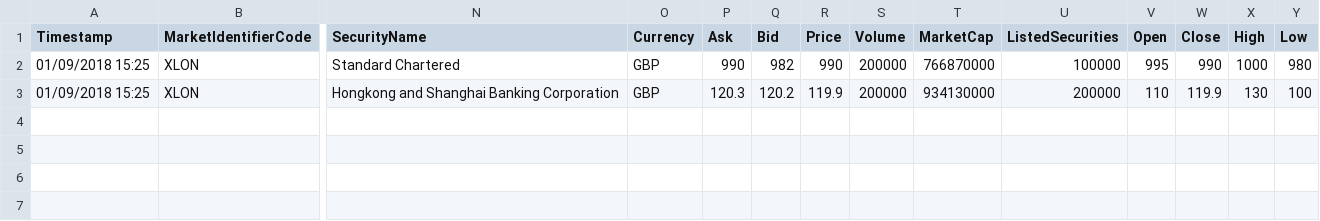
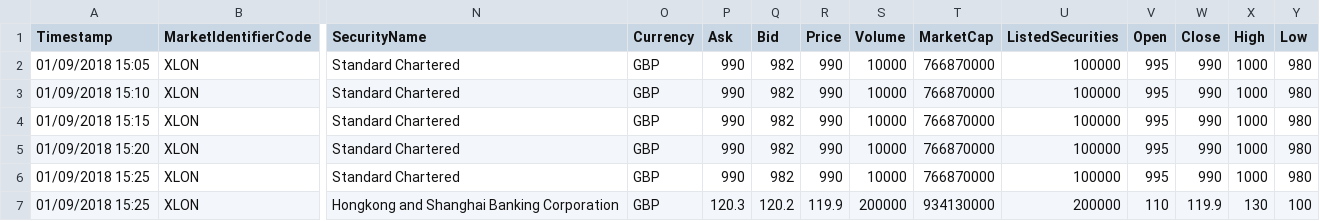
Before and after one commit to sl-tawfiknouri/RedDeer.Surveillance, a CSV file: src/Test Harness/TestHarness/PlayMarketFiles/MarketDataEquityMarkingTheClose.csv, drawn as a sheet; only a part is shown, gaps mark what is left out; addresses are those after the commit; rows hold the shown columns only; the diff names each change by its address in the sheet, - before the commit and + after, or states it on an @@ line.

Commit message:
RDPB-2970 Marking the close working for window volumes

```diff
--- a/src/Test Harness/TestHarness/PlayMarketFiles/MarketDataEquityMarkingTheClose.csv
+++ b/src/Test Harness/TestHarness/PlayMarketFiles/MarketDataEquityMarkingTheClose.csv
+row 2: 01/09/2018 15:05 | XLON | Standard Chartered | GBP | 990 | 982 | 990 | 10000 | 766870000 | 100000 | 995 | 990 | 1000 | 980
+row 3: 01/09/2018 15:10 | XLON | Standard Chartered | GBP | 990 | 982 | 990 | 10000 | 766870000 | 100000 | 995 | 990 | 1000 | 980
+row 4: 01/09/2018 15:15 | XLON | Standard Chartered | GBP | 990 | 982 | 990 | 10000 | 766870000 | 100000 | 995 | 990 | 1000 | 980
+row 5: 01/09/2018 15:20 | XLON | Standard Chartered | GBP | 990 | 982 | 990 | 10000 | 766870000 | 100000 | 995 | 990 | 1000 | 980
-S6 (Volume): 200000
+S6 (Volume): 10000
```
Also changed, not shown: 3 other files.
